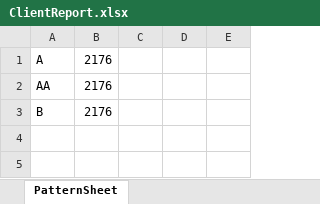
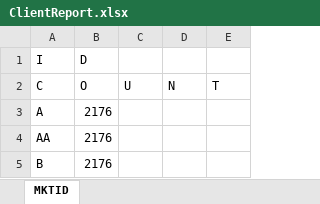
Before and after one commit to edomolina/read-convert-tally, an Excel workbook: ClientReport.xlsx, sheet MKTID, drawn as a sheet; values as stored, in another font and other column widths than the file's, no borders; the diff names each change by its address in the sheet, - before the commit and + after, or states it on an @@ line.

```diff
--- a/ClientReport.xlsx (sheet MKTID)
+++ b/ClientReport.xlsx (sheet MKTID)
-sheet tab: PatternSheet
+sheet tab: MKTID
+row 1: I | D
+row 2: C | O | U | N | T
```
Also changed, not shown: 3 other files.
